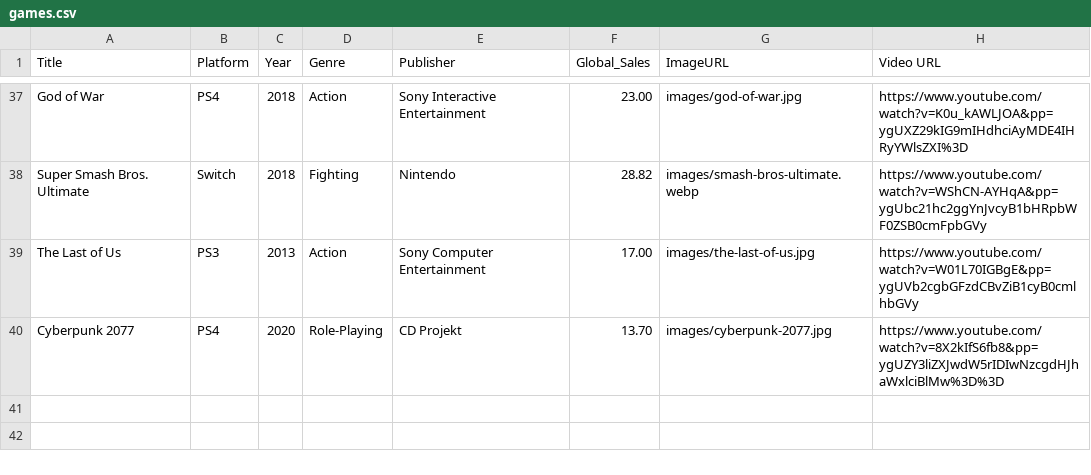
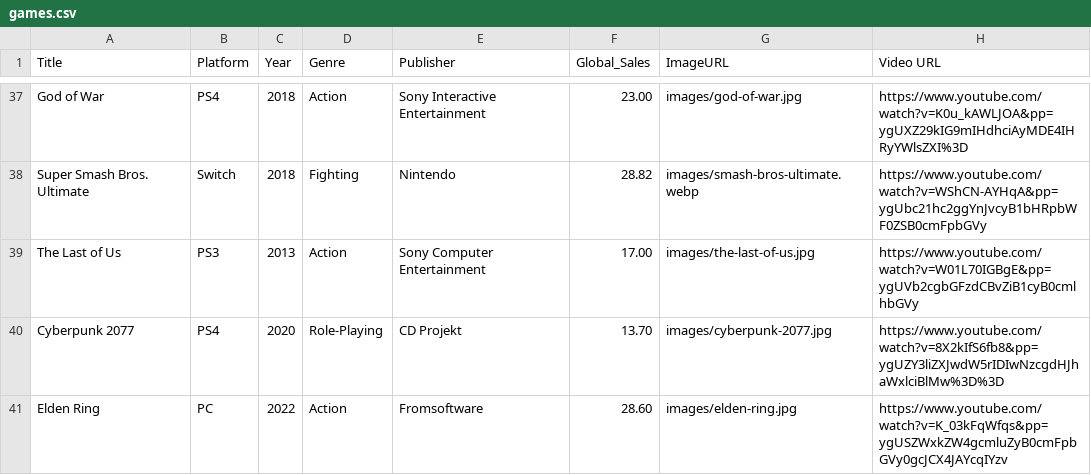
Before and after one commit to nihalpuchakatla18/SnapEngineeringAcademy, a CSV file: games.csv, drawn as a sheet; only a part is shown, gaps mark what is left out.

Commit message:
Update games.csv

```diff
--- a/games.csv
+++ b/games.csv
@@ -40 +40,2 @@ The Last of Us,PS3,2013,Action,Sony Computer Entertainment,17.00,images/the-last
 Cyberpunk 2077,PS4,2020,Role-Playing,CD Projekt,13.70,images/cyberpunk-2077.jpg,https://www.youtube.com/watch?v=8X2kIfS6fb8&pp=ygUZY3liZXJwdW5rIDIwNzcgdHJhaWxlciBlMw%3D%3D
+Elden Ring,PC,2022,Action,Fromsoftware,28.60,images/elden-ring.jpg,https://www.youtube.com/watch?v=K_03kFqWfqs&pp=ygUSZWxkZW4gcmluZyB0cmFpbGVy0gcJCX4JAYcqIYzv
```
